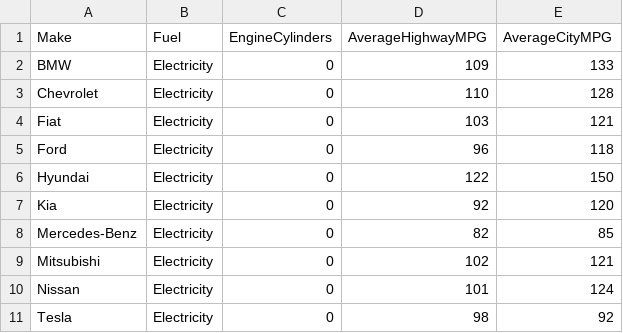
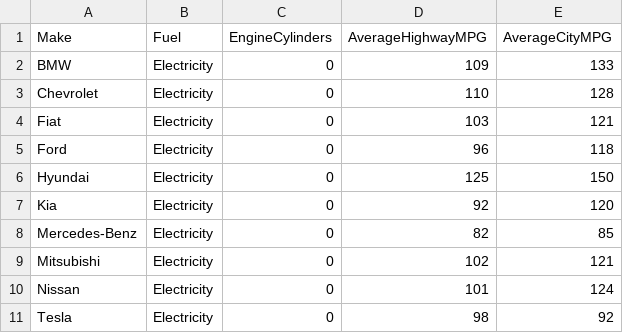
Before and after one commit to suganyasomu/AutomobileFuelEfficiency, a CSV file: DataSet/Electric.csv, drawn as a sheet.

```diff
--- a/DataSet/Electric.csv
+++ b/DataSet/Electric.csv
@@ -5,3 +5,3 @@ Fiat,Electricity,0,103,121
 Ford,Electricity,0,96,118
-Hyundai,Electricity,0,122,150
+Hyundai,Electricity,0,125,150
 Kia,Electricity,0,92,120
```
Also changed, not shown: DataSet/Gas4cyl.csv, DataSet/Gas6cyl.csv, 18 other files.
